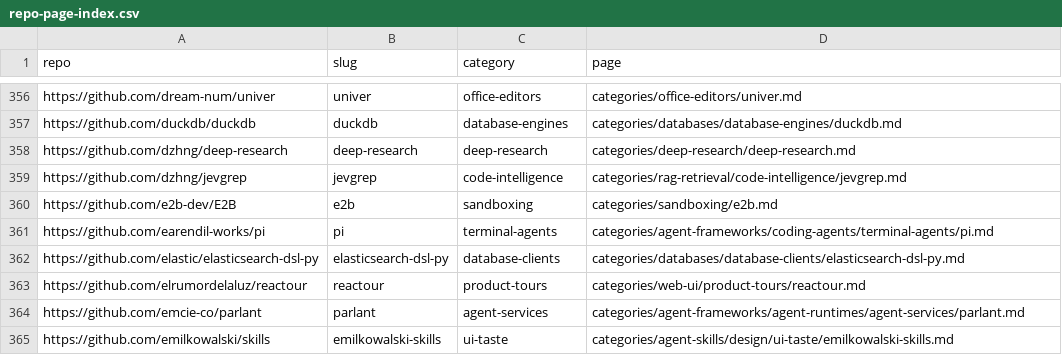
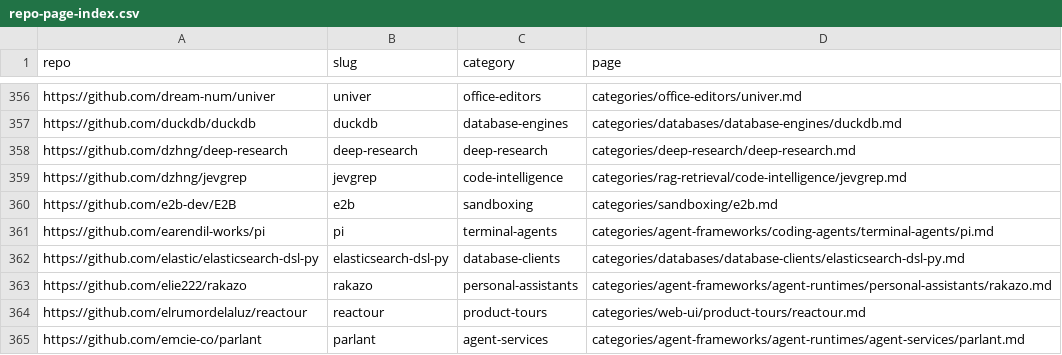
Before and after one commit to ZhenningLang/GitHub-Michelin, a CSV file: reports/repo-page-index.csv, drawn as a sheet; only a part is shown, gaps mark what is left out; the shorter side is filled out with more unchanged rows; the diff names each change by its address in the sheet, - before the commit and + after, or states it on an @@ line.

```diff
--- a/reports/repo-page-index.csv
+++ b/reports/repo-page-index.csv
+row 363: https://github.com/elie222/rakazo | rakazo | personal-assistants | categories/agent-frameworks/agent-runtimes/personal-assistants/rakazo.md
```
Also changed, not shown: 12 other files.
